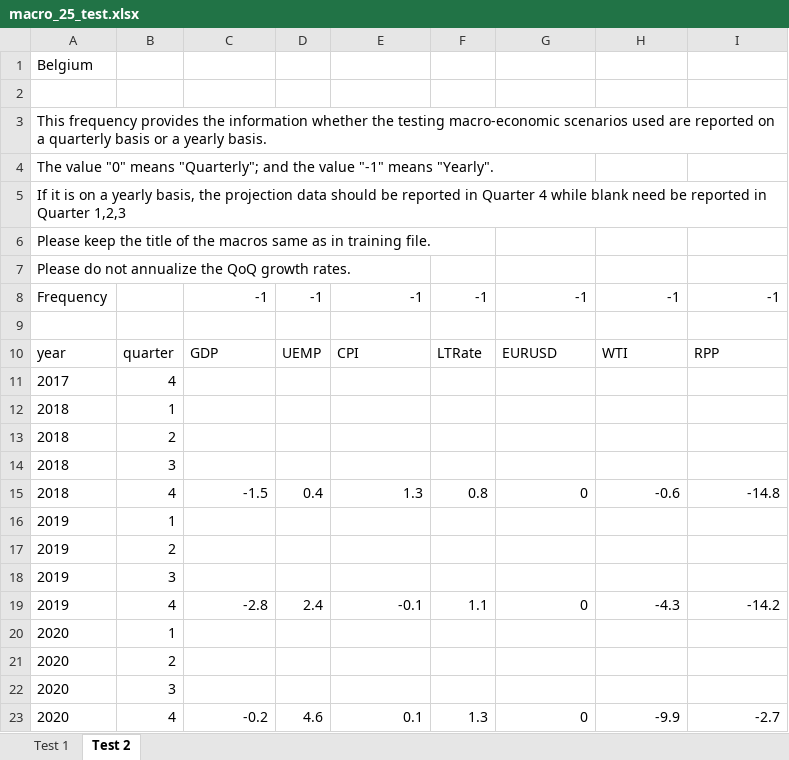
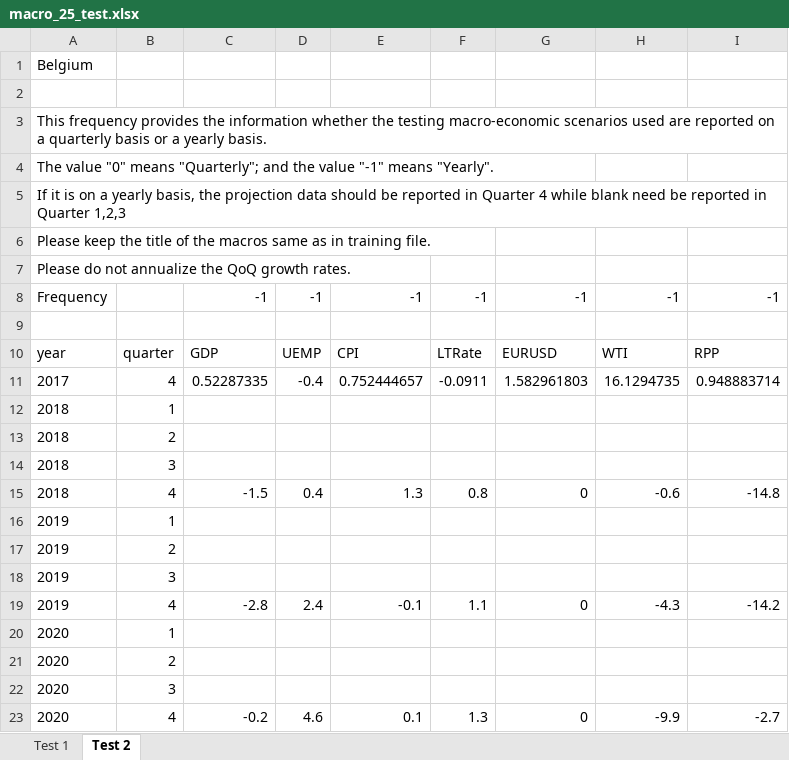
Before and after one commit to jchanlauimf/EBA, an Excel workbook: Testing/macro_25_test.xlsx, sheet Test 2, drawn as a sheet; values as stored, in another font and other column widths than the file's, no borders; removed rows and columns are numbered as before the commit, all else as after; the diff names each change by its address in the sheet, - before the commit and + after, or states it on an @@ line.

```diff
--- a/Testing/macro_25_test.xlsx (sheet Test 2)
+++ b/Testing/macro_25_test.xlsx (sheet Test 2)
-row 11: 2017 | 4
+row 11: 2017 | 4 | 0.52287335 | -0.4 | 0.752444657 | -0.0911 | 1.582961803 | 16.1294735 | 0.948883714
```
Also changed, not shown: sheet Test 1, Testing/macro_23_test.xlsx, Testing/macro_40_test.xlsx, 30 other files.
